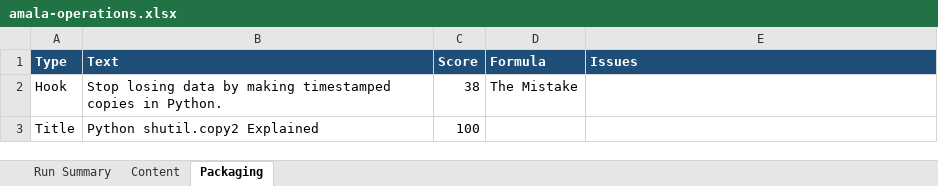
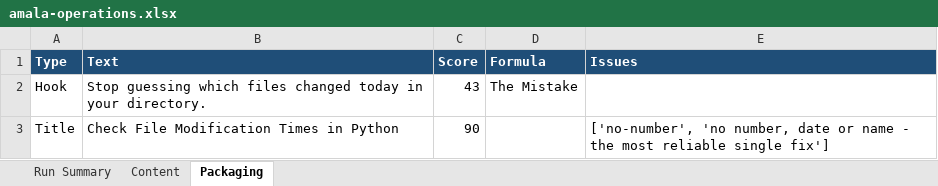
Before and after one commit to amalraj020-a11y/automated-YT-operations, an Excel workbook: reports/latest/amala-operations.xlsx, sheet Packaging, drawn as a sheet; values as stored, in another font and other column widths than the file's, no borders; the diff names each change by its address in the sheet, - before the commit and + after, or states it on an @@ line.

```diff
--- a/reports/latest/amala-operations.xlsx (sheet Packaging)
+++ b/reports/latest/amala-operations.xlsx (sheet Packaging)
-B2 (Text): Stop losing data by making timestamped copies in Python.
+B2 (Text): Stop guessing which files changed today in your directory.
-C2 (Score): 38
+C2 (Score): 43
-B3 (Text): Python shutil.copy2 Explained
+B3 (Text): Check File Modification Times in Python
-C3 (Score): 100
+C3 (Score): 90
-E3 (Issues): (empty)
+E3 (Issues): ['no-number', 'no number, date or name - the most reliable single fix']
```
Also changed, not shown: sheet Run Summary, sheet Content.
